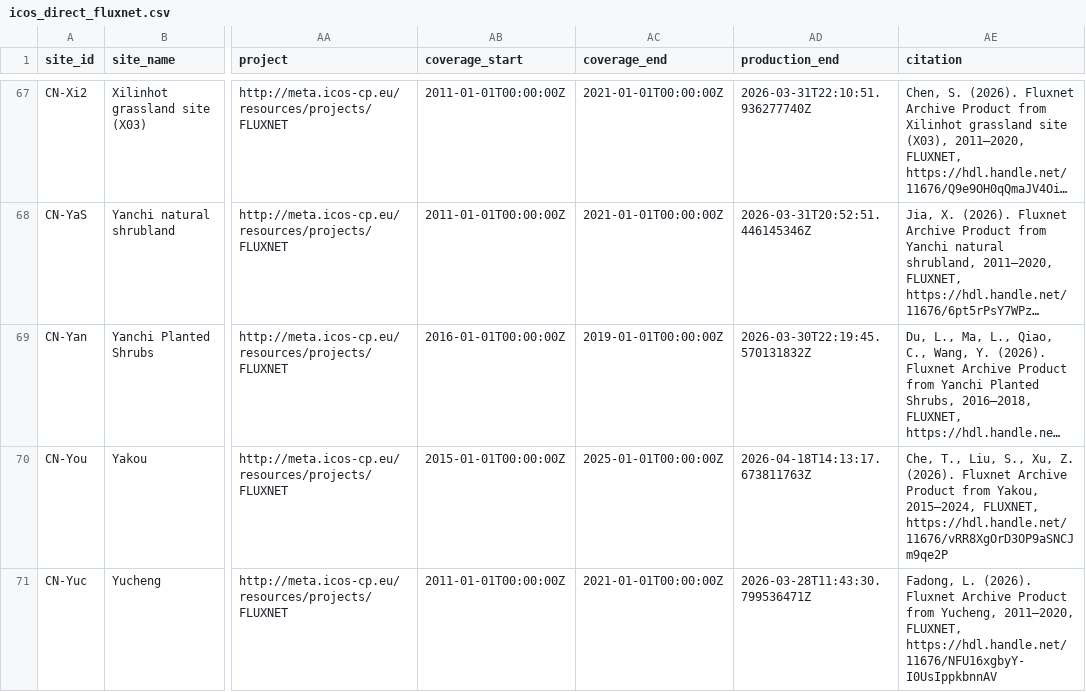
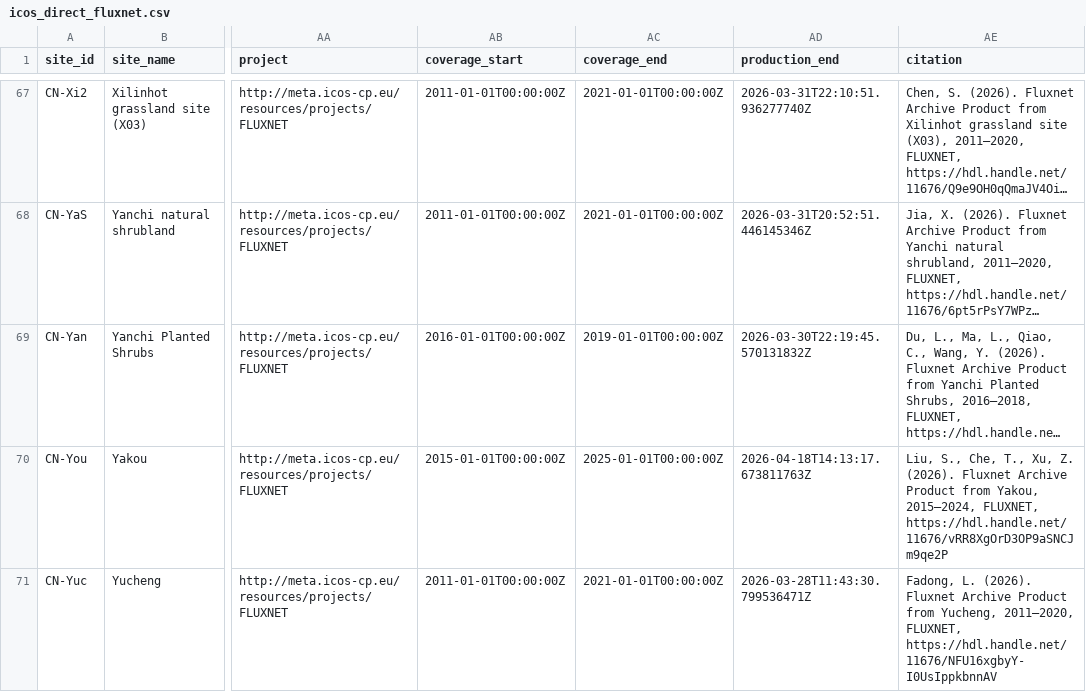
Before and after one commit to trevorkeenan/fluxnet-data-explorer, a CSV file: assets/icos_direct_fluxnet.csv, drawn as a sheet; only a part is shown, gaps mark what is left out; long unchanged cells end in …; the diff covers the shown part only; the diff names each change by its address in the sheet, - before the commit and + after, or states it on an @@ line.

```diff
--- a/assets/icos_direct_fluxnet.csv
+++ b/assets/icos_direct_fluxnet.csv
-AE70 (citation): Che, T., Liu, S., Xu, Z.…
+AE70 (citation): Liu, S., Che, T., Xu, Z.…
```
Also changed, not shown: 13 edited cells elsewhere in this file, assets/efd_curated_sites_snapshot.csv, assets/shuttle_snapshot.csv, 4 other files.
